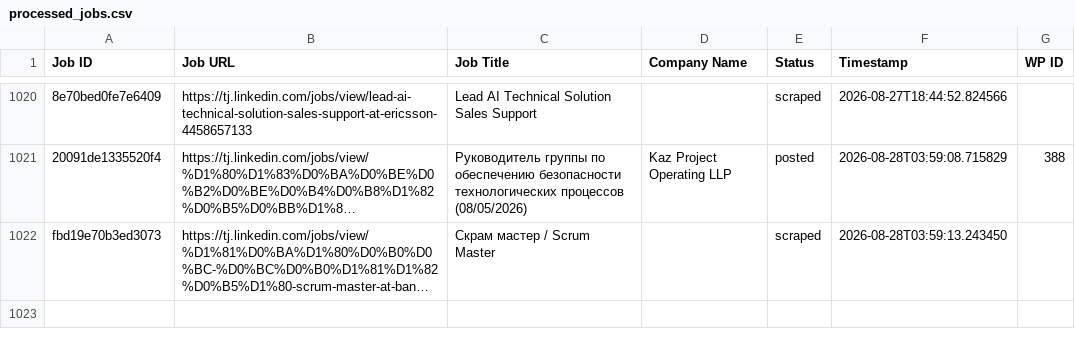
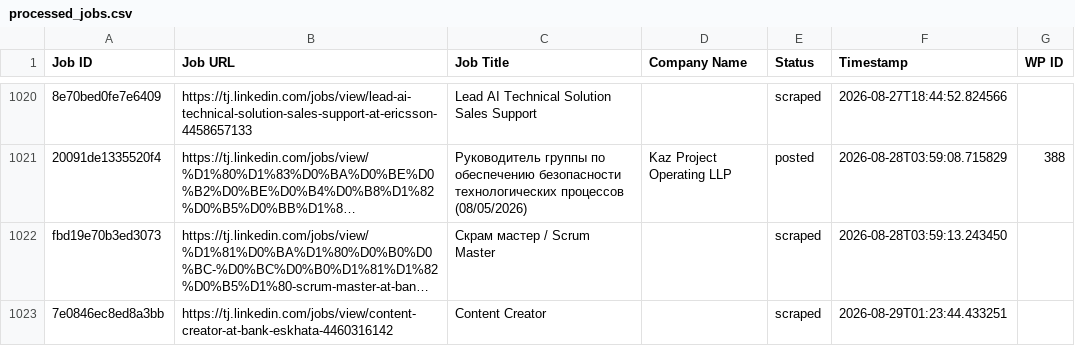
Before and after one commit to innovationinc2000/tj, a CSV file: processed_jobs.csv, drawn as a sheet; only a part is shown, gaps mark what is left out; long unchanged cells end in …; the diff names each change by its address in the sheet, - before the commit and + after, or states it on an @@ line.

```diff
--- a/processed_jobs.csv
+++ b/processed_jobs.csv
+row 1023: 7e0846ec8ed8a3bb | https://tj.linkedin.com/jobs/view/content-creator-at-bank-eskhata-4460316142 | Content Creator |  | scraped | 2026-08-29T01:23:44.433251
```
